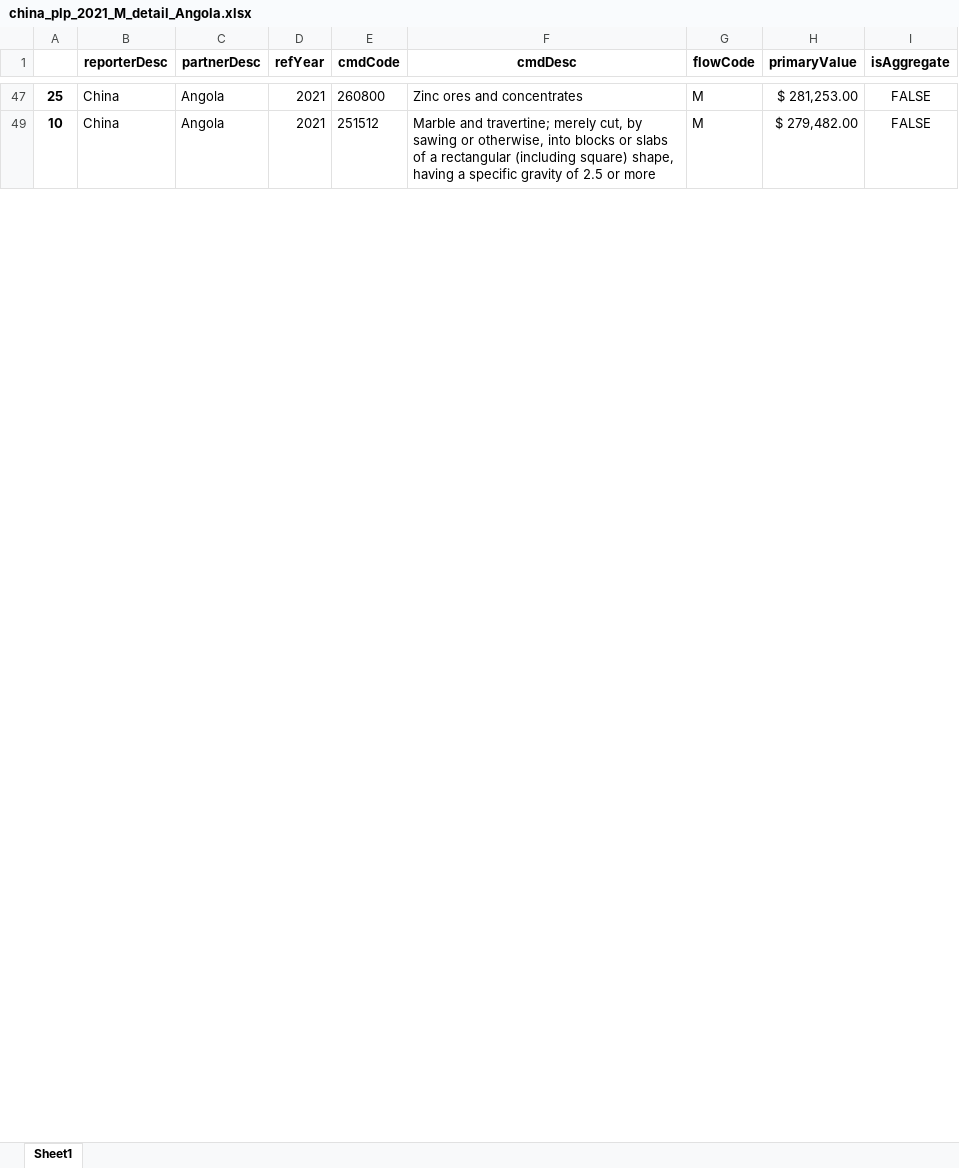
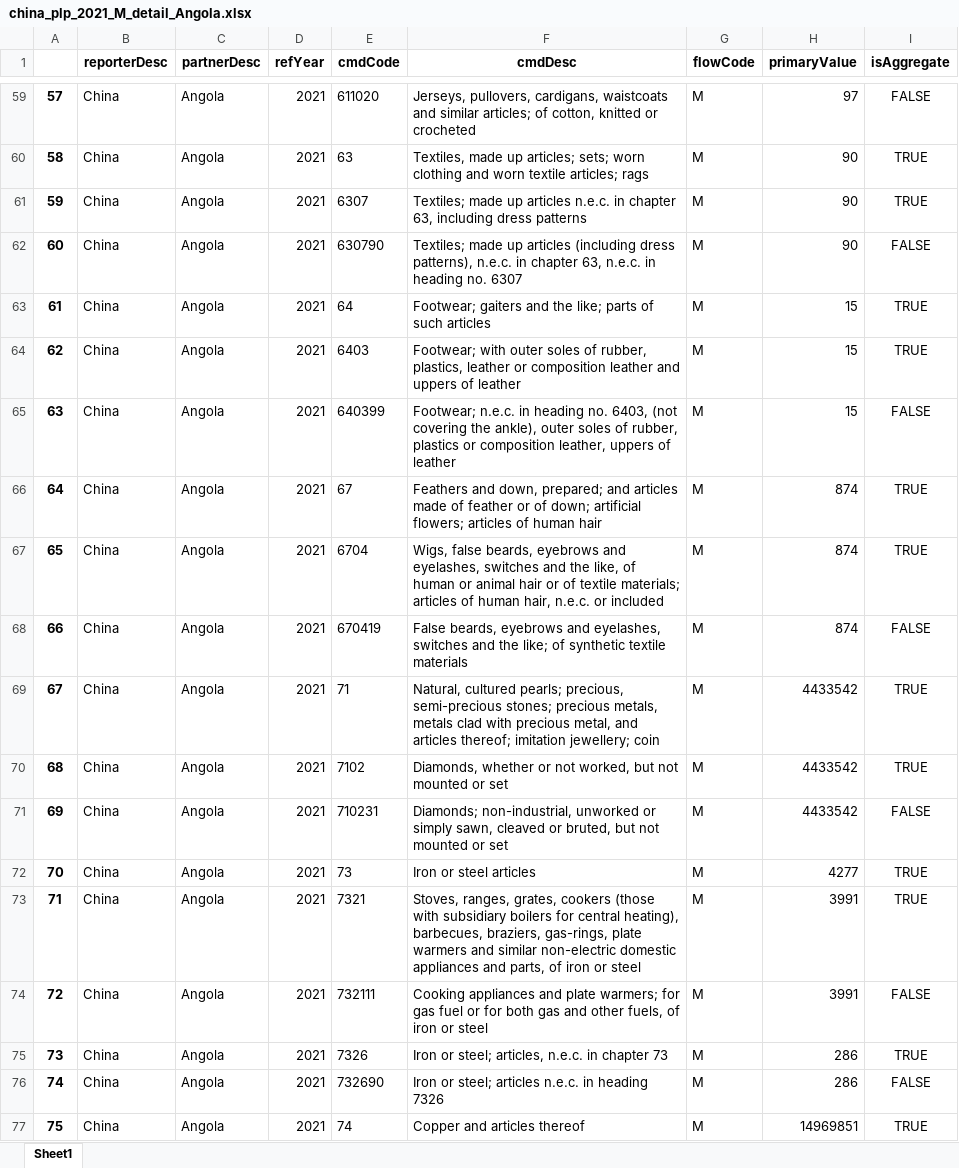
Before and after one commit to joaquimrcarvalho/cipf-comtrade, an Excel workbook: downloads/china_plp_2021_M_detail_Angola.xlsx, sheet Sheet1, drawn as a sheet; only a part is shown, gaps mark what is left out; values as stored, in another font and other column widths than the file's, no borders; addresses are those after the commit; the diff covers the shown part only; the diff names each change by its address in the sheet, - before the commit and + after, or states it on an @@ line.

```diff
--- a/downloads/china_plp_2021_M_detail_Angola.xlsx (sheet Sheet1)
+++ b/downloads/china_plp_2021_M_detail_Angola.xlsx (sheet Sheet1)
-A59: 25
+A59: 57
-E59 (cmdCode): 260800
+E59 (cmdCode): 611020
-F59 (cmdDesc): Zinc ores and concentrates
+F59 (cmdDesc): Jerseys, pullovers, cardigans, waistcoats and similar articles; of cotton, knitted or crocheted
-H59 (primaryValue): $ 281,253.00
+H59 (primaryValue): 97
@@ row 60 unhidden: 58 | China | Angola | 2021 | 63 | Textiles, made up articles; sets; worn clothing and worn textile articles; rags | M | 90 | TRUE @@
@@ row 61 unhidden: 59 | China | Angola | 2021 | 6307 | Textiles; made up articles n.e.c. in chapter 63, including dress patterns | M | 90 | TRUE @@
+row 62: 60 | China | Angola | 2021 | 630790 | Textiles; made up articles (including dress patterns), n.e.c. in chapter 63, n.e.c. in heading no. 6307 | M | 90 | FALSE
@@ row 63 unhidden: 61 | China | Angola | 2021 | 64 | Footwear; gaiters and the like; parts of such articles | M | 15 | TRUE @@
@@ row 64 unhidden: 62 | China | Angola | 2021 | 6403 | Footwear; with outer soles of rubber, plastics, leather or composition leather and uppers of leather | M | 15 | TRUE @@
+row 65: 63 | China | Angola | 2021 | 640399 | Footwear; n.e.c. in heading no. 6403, (not covering the ankle), outer soles of rubber, plastics or composition leather, uppers of leather | M | 15 | FALSE
@@ row 66 unhidden: 64 | China | Angola | 2021 | 67 | Feathers and down, prepared; and articles made of feather or of down; artificial flowers; articles of human hair | M | 874 | TRUE @@
@@ row 67 unhidden: 65 | China | Angola | 2021 | 6704 | Wigs, false beards, eyebrows and eyelashes, switches and the like, of human or animal hair or of textile materials; articles of human hair, n.e.c. or included | M | 874 | TRUE @@
-A68: 10
+A68: 66
-E68 (cmdCode): 251512
+E68 (cmdCode): 670419
-F68 (cmdDesc): Marble and travertine; merely cut, by sawing or otherwise, into blocks or slabs of a rectangular (including square) shape, having a specific gravity of 2.5 or more
+F68 (cmdDesc): False beards, eyebrows and eyelashes, switches and the like; of synthetic textile materials
-H68 (primaryValue): $ 279,482.00
+H68 (primaryValue): 874
@@ row 69 unhidden: 67 | China | Angola | 2021 | 71 | Natural, cultured pearls; precious, semi-precious stones; precious metals, metals clad with precious metal, and articles thereof; imitation jewellery; coin | M | 4433542 | TRUE @@
@@ row 70 unhidden: 68 | China | Angola | 2021 | 7102 | Diamonds, whether or not worked, but not mounted or set | M | 4433542 | TRUE @@
+row 71: 69 | China | Angola | 2021 | 710231 | Diamonds; non-industrial, unworked or simply sawn, cleaved or bruted, but not mounted or set | M | 4433542 | FALSE
@@ row 72 unhidden: 70 | China | Angola | 2021 | 73 | Iron or steel articles | M | 4277 | TRUE @@
@@ row 73 unhidden: 71 | China | Angola | 2021 | 7321 | Stoves, ranges, grates, cookers (those with subsidiary boilers for central heating), barbecues, braziers, gas-rings, plate warmers and similar non-electric domestic appliances and parts, of iron or steel | M | 3991 | TRUE @@
+row 74: 72 | China | Angola | 2021 | 732111 | Cooking appliances and plate warmers; for gas fuel or for both gas and other fuels, of iron or steel | M | 3991 | FALSE
@@ row 75 unhidden: 73 | China | Angola | 2021 | 7326 | Iron or steel; articles, n.e.c. in chapter 73 | M | 286 | TRUE @@
+row 76: 74 | China | Angola | 2021 | 732690 | Iron or steel; articles n.e.c. in heading 7326 | M | 286 | FALSE
@@ row 77 unhidden: 75 | China | Angola | 2021 | 74 | Copper and articles thereof | M | 14969851 | TRUE @@
```
Also changed, not shown: 18 added rows, 22 removed rows, 50 hidden or unhidden rows and 70 edited cells elsewhere in this sheet, downloads/china_plp_top5_2019_M_X.xlsx, downloads/china_plp_top5_2020_M_X.xlsx, 44 other files.
